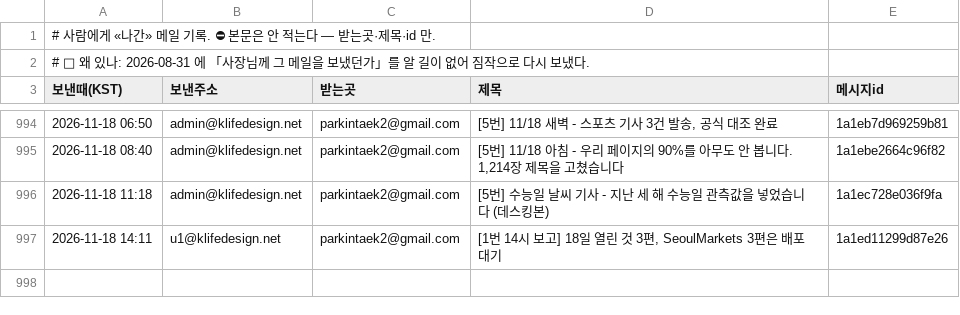
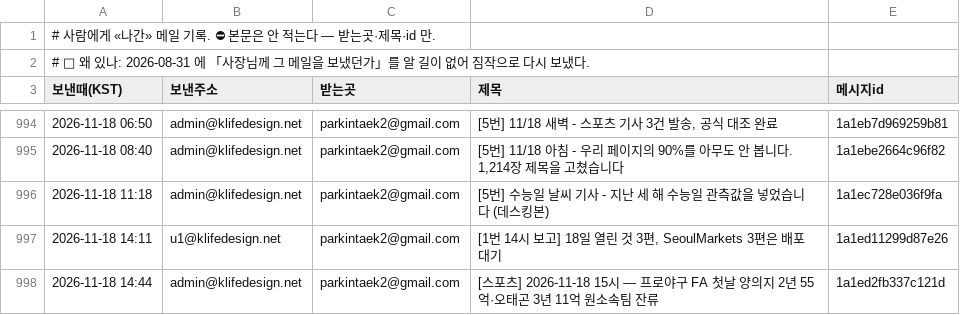
Before and after one commit to parkintaek2-gif/seoulmarkets, a TSV file: docs/보낸메일.tsv, drawn as a sheet; only a part is shown, gaps mark what is left out.

Commit message:
보낸메일 기록 — 2026-11-18 14:44 [스포츠] 2026-11-18 15시 — 프로야구 FA 첫날 양의지 2년 55억·오태곤 3

```diff
--- a/docs/보낸메일.tsv
+++ b/docs/보낸메일.tsv
@@ -997 +997,2 @@
 2026-11-18 14:11	u1@klifedesign.net	parkintaek2@gmail.com	[1번 14시 보고] 18일 열린 것 3편, SeoulMarkets 3편은 배포 대기	1a1ed11299d87e26
+2026-11-18 14:44	admin@klifedesign.net	parkintaek2@gmail.com	[스포츠] 2026-11-18 15시 — 프로야구 FA 첫날 양의지 2년 55억·오태곤 3년 11억 원소속팀 잔류	1a1ed2fb337c121d
```
